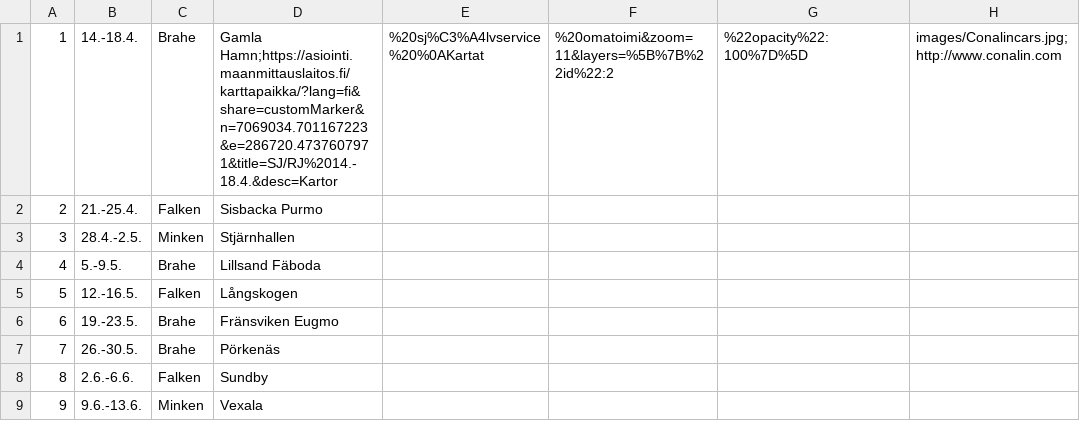
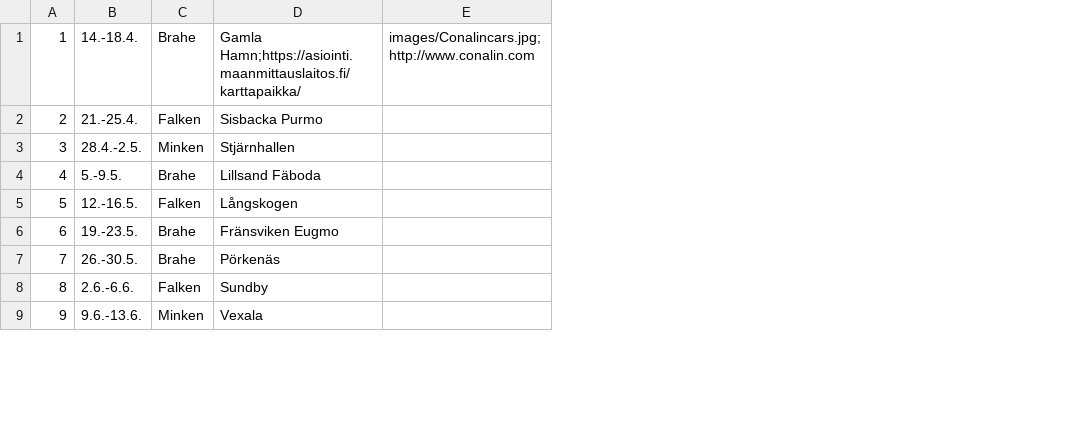
Before and after one commit to minkenol/website, a CSV file: program/2021.csv, drawn as a sheet; only a part is shown; the diff names each change by its address in the sheet, - before the commit and + after, or states it on an @@ line.

Commit message:
Update 2021.csv

```diff
--- a/program/2021.csv
+++ b/program/2021.csv
-column E, row 1: %20sj%C3%A4lvservice%20%0AKartat
-column F, row 1: %20omatoimi&zoom=11&layers=%5B%7B%22id%22:2
-column G, row 1: %22opacity%22:100%7D%5D
-D1: Gamla Hamn;https://asiointi.maanmittauslaitos.fi/karttapaikka/?lang=fi&share=customMarker&n=7069034.701167223&e=286720.4737607971&title=SJ/RJ%2014.-18.4.&desc=Kartor
+D1: Gamla Hamn;https://asiointi.maanmittauslaitos.fi/karttapaikka/
```
